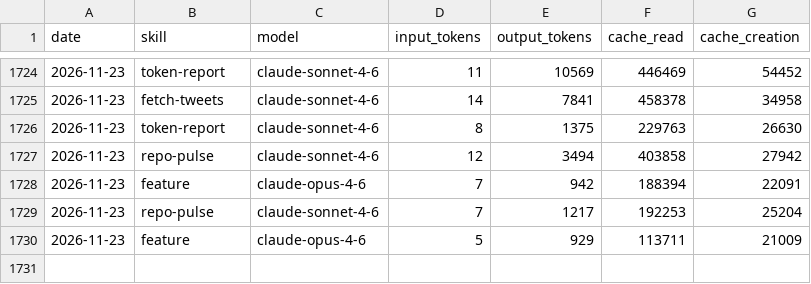
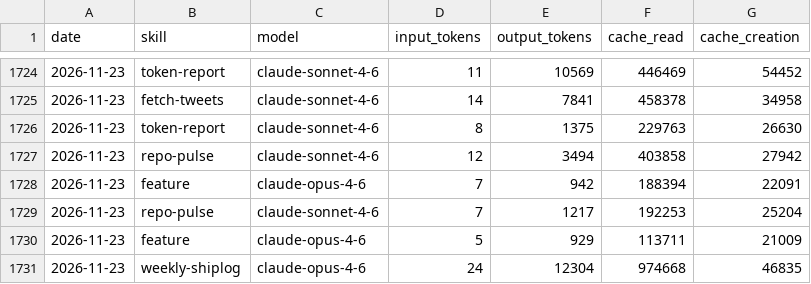
Before and after one commit to AITOBIAS04/CHORUS, a CSV file: memory/token-usage.csv, drawn as a sheet; only a part is shown, gaps mark what is left out.

Commit message:
chore(weekly-shiplog): auto-commit 2026-11-23

```diff
--- a/memory/token-usage.csv
+++ b/memory/token-usage.csv
@@ -1730 +1730,2 @@ date,skill,model,input_tokens,output_tokens,cache_read,cache_creation
 2026-11-23,feature,claude-opus-4-6,5,929,113711,21009
+2026-11-23,weekly-shiplog,claude-opus-4-6,24,12304,974668,46835
```
Also changed, not shown: 4 other files.
